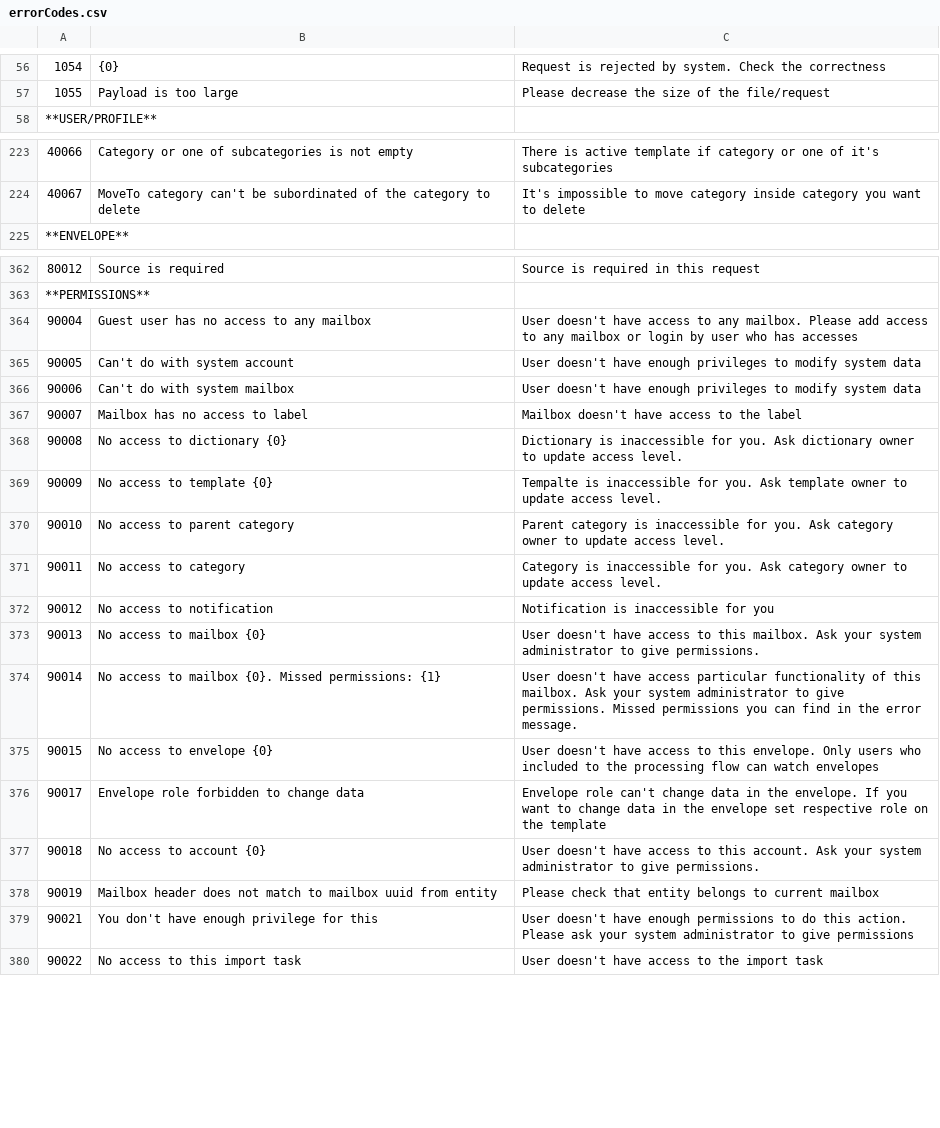
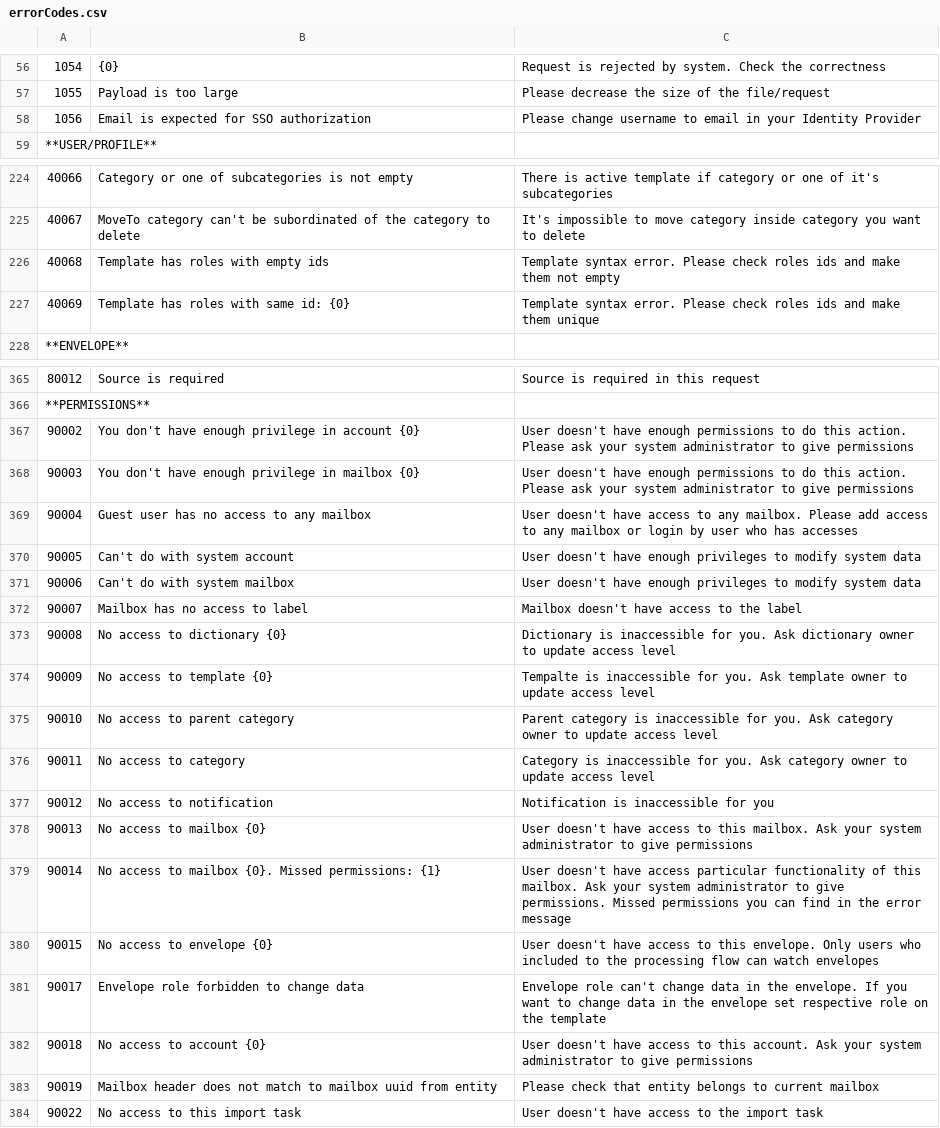
Before and after one commit to jecksolovyev/io.centredo.docs, a CSV file: docs/source/pages/errorCodes/errorCodes.csv, drawn as a sheet; only a part is shown, gaps mark what is left out; the diff covers the shown part only.

```diff
--- a/docs/source/pages/errorCodes/errorCodes.csv
+++ b/docs/source/pages/errorCodes/errorCodes.csv
@@ -57,2 +57,3 @@
 1055,Payload is too large,Please decrease the size of the file/request
+1056,Email is expected for SSO authorization,Please change username to email in your Identity Provider
 **USER/PROFILE**,,
@@ -224,2 +225,4 @@
 40067,"MoveTo category can't be subordinated of the category to delete","It's impossible to move category inside category you want to delete"
+40068,Template has roles with empty ids,Template syntax error. Please check roles ids and make them not empty
+40069,Template has roles with same id: {0},Template syntax error. Please check roles ids and make them unique
 **ENVELOPE**,,
@@ -363,2 +366,4 @@
 **PERMISSIONS**,,
+90002,"You don't have enough privilege in account {0}","User doesn't have enough permissions to do this action. Please ask your system administrator to give permissions"
+90003,"You don't have enough privilege in mailbox {0}","User doesn't have enough permissions to do this action. Please ask your system administrator to give permissions"
 90004,Guest user has no access to any mailbox,"User doesn't have access to any mailbox. Please add access to any mailbox or login by user who has accesses"
@@ -367,14 +372,13 @@
 90007,Mailbox has no access to label,"Mailbox doesn't have access to the label"
-90008,No access to dictionary {0},Dictionary is inaccessible for you. Ask dictionary owner to update access level.
-90009,No access to template {0},Tempalte is inaccessible for you. Ask template owner to update access level.
-90010,No access to parent category,Parent category is inaccessible for you. Ask category owner to update access level.
-90011,No access to category,Category is inaccessible for you. Ask category owner to update access level.
+90008,No access to dictionary {0},Dictionary is inaccessible for you. Ask dictionary owner to update access level
+90009,No access to template {0},Tempalte is inaccessible for you. Ask template owner to update access level
+90010,No access to parent category,Parent category is inaccessible for you. Ask category owner to update access level
+90011,No access to category,Category is inaccessible for you. Ask category owner to update access level
 90012,No access to notification,Notification is inaccessible for you
-90013,No access to mailbox {0},"User doesn't have access to this mailbox. Ask your system administrator to give permissions."
-90014,No access to mailbox {0}. Missed permissions: {1},"User doesn't have access particular functionality of this mailbox. Ask your system administrator to give permissions. Missed permissions you can find in the error message."
+90013,No access to mailbox {0},"User doesn't have access to this mailbox. Ask your system administrator to give permissions"
+90014,No access to mailbox {0}. Missed permissions: {1},"User doesn't have access particular functionality of this mailbox. Ask your system administrator to give permissions. Missed permissions you can find in the error message"
 90015,No access to envelope {0},"User doesn't have access to this envelope. Only users who included to the processing flow can watch envelopes"
 90017,Envelope role forbidden to change data,"Envelope role can't change data in the envelope. If you want to change data in the envelope set respective role on the template"
-90018,No access to account {0},"User doesn't have access to this account. Ask your system administrator to give permissions."
+90018,No access to account {0},"User doesn't have access to this account. Ask your system administrator to give permissions"
 90019,Mailbox header does not match to mailbox uuid from entity,Please check that entity belongs to current mailbox
-90021,"You don't have enough privilege for this","User doesn't have enough permissions to do this action. Please ask your system administrator to give permissions"
 90022,No access to this import task,"User doesn't have access to the import task"
```
Also changed, not shown: 2 edited cells elsewhere in this file, 1 other file.
